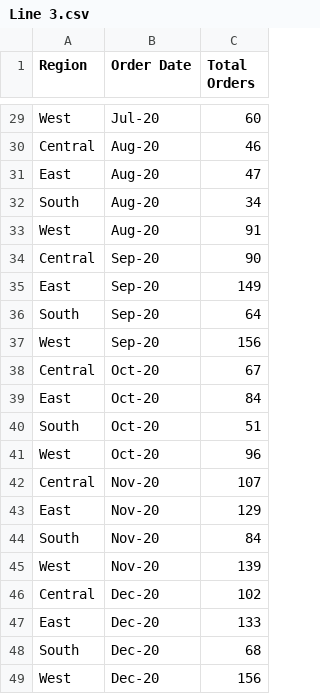
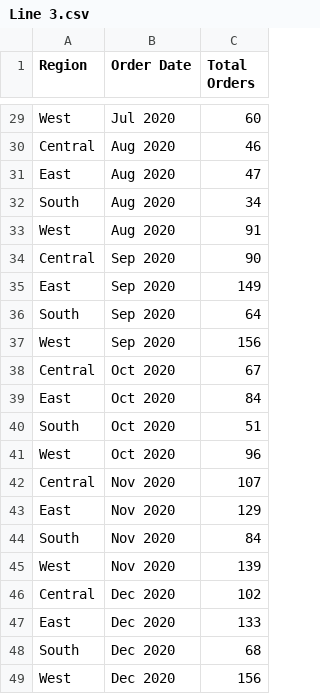
Before and after one commit to heyheyhey01/FIT3179--2-, a CSV file: Assignment 2/Line 3.csv, drawn as a sheet; only a part is shown, gaps mark what is left out; the diff covers the shown part only; the diff names each change by its address in the sheet, - before the commit and + after, or states it on an @@ line.

```diff
--- a/Assignment 2/Line 3.csv
+++ b/Assignment 2/Line 3.csv
-B29 (Order Date): Jul-20
+B29 (Order Date): Jul 2020
-B30:B33 (Order Date): Aug-20
+B30:B33 (Order Date): Aug 2020
-B34:B37 (Order Date): Sep-20
+B34:B37 (Order Date): Sep 2020
-B38:B41 (Order Date): Oct-20
+B38:B41 (Order Date): Oct 2020
-B42:B45 (Order Date): Nov-20
+B42:B45 (Order Date): Nov 2020
-B46:B49 (Order Date): Dec-20
+B46:B49 (Order Date): Dec 2020
```
Also changed, not shown: 27 edited cells elsewhere in this file.
